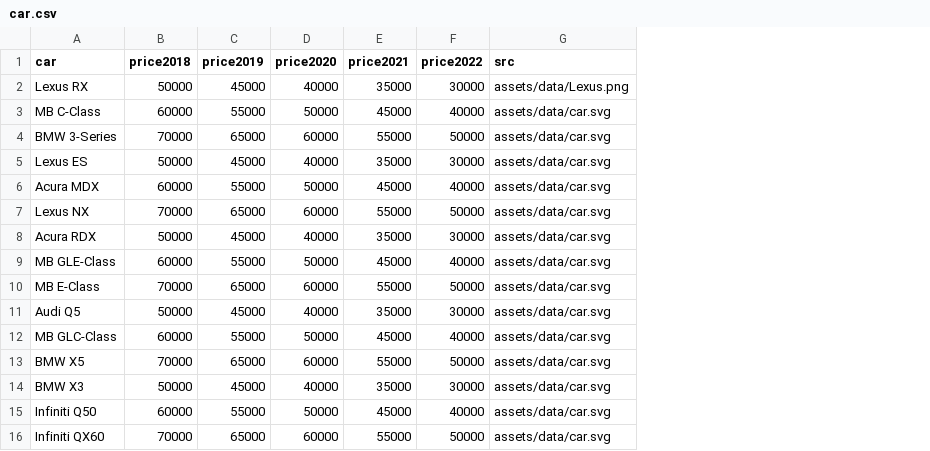
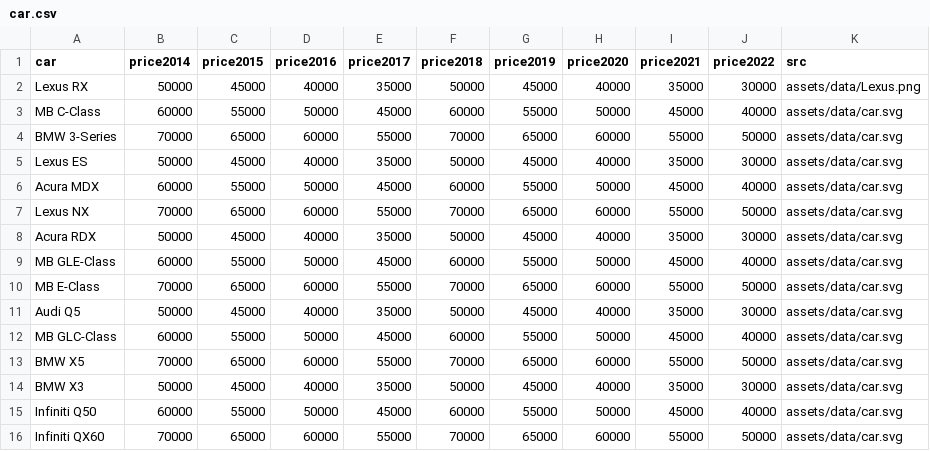
Before and after one commit to jiemeizhang84/luxury-car-depreciation-interactive-viz, a CSV file: assets/data/car.csv, drawn as a sheet; the diff names each change by its address in the sheet, - before the commit and + after, or states it on an @@ line.

```diff
--- a/assets/data/car.csv
+++ b/assets/data/car.csv
+column B (price2014), rows 2-16: 50000 | 60000 | 70000 | 50000 | 60000 | 70000 | 50000 | 60000 | 70000 | 50000 | 60000 | 70000 | 50000 | 60000 | 70000
+column C (price2015), rows 2-16: 45000 | 55000 | 65000 | 45000 | 55000 | 65000 | 45000 | 55000 | 65000 | 45000 | 55000 | 65000 | 45000 | 55000 | 65000
+column D (price2016), rows 2-16: 40000 | 50000 | 60000 | 40000 | 50000 | 60000 | 40000 | 50000 | 60000 | 40000 | 50000 | 60000 | 40000 | 50000 | 60000
+column E (price2017), rows 2-16: 35000 | 45000 | 55000 | 35000 | 45000 | 55000 | 35000 | 45000 | 55000 | 35000 | 45000 | 55000 | 35000 | 45000 | 55000
```
Also changed, not shown: 4 other files.
